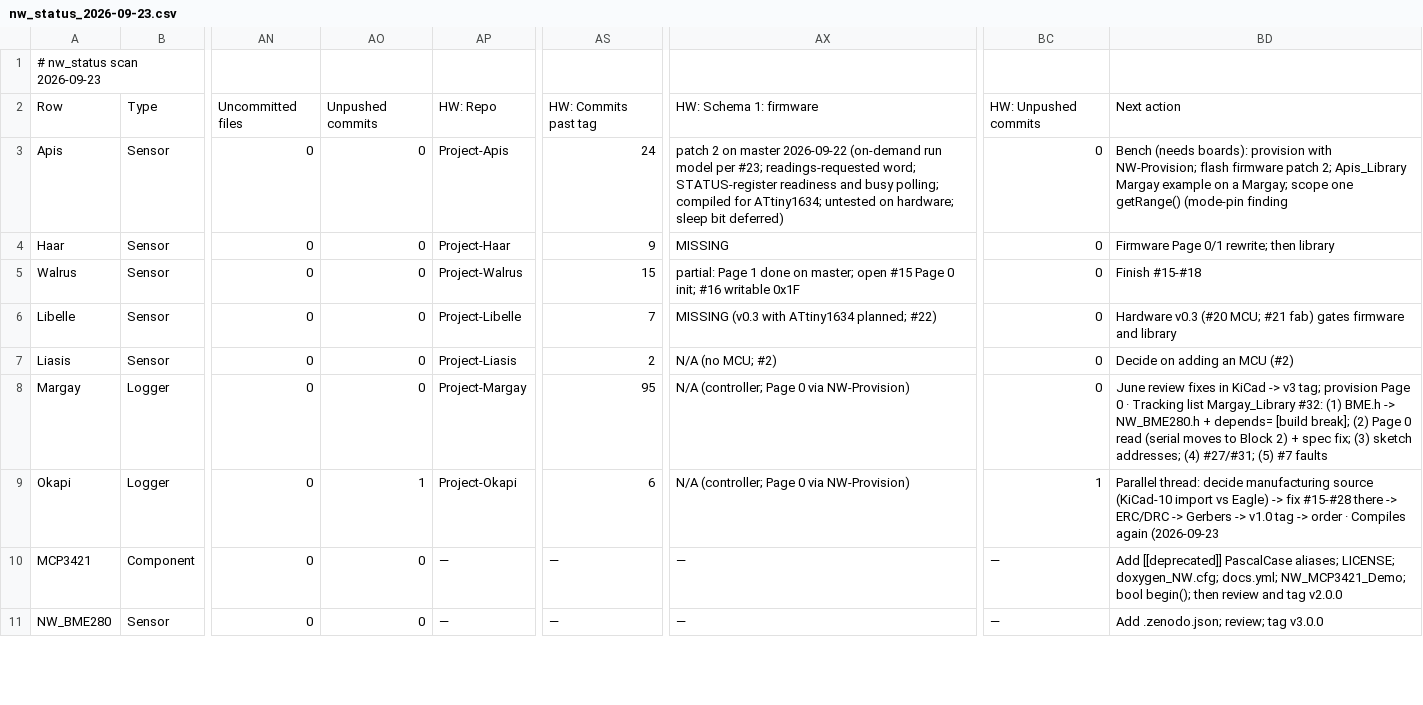
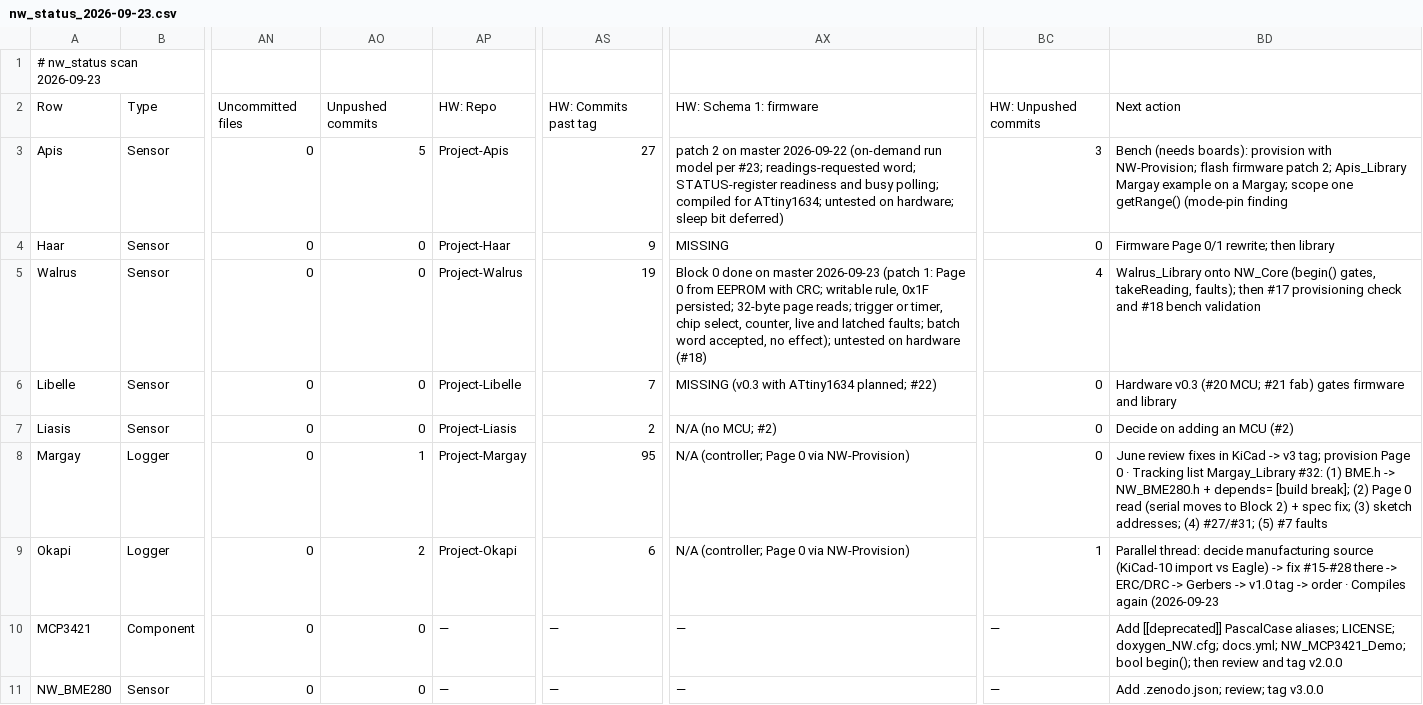
Before and after one commit to NorthernWidget/NW-Status, a CSV file: nw_status_2026-09-23.csv, drawn as a sheet; only a part is shown, gaps mark what is left out; the diff covers the shown part only; the diff names each change by its address in the sheet, - before the commit and + after, or states it on an @@ line.

```diff
--- a/nw_status_2026-09-23.csv
+++ b/nw_status_2026-09-23.csv
-AO3: 0
+AO3: 5
-AS3: 24
+AS3: 27
-BC3: 0
+BC3: 3
-AS5: 15
+AS5: 19
-AX5: partial: Page 1 done on master; open #15 Page 0 init; #16 writable 0x1F
+AX5: Block 0 done on master 2026-09-23 (patch 1: Page 0 from EEPROM with CRC; writable rule, 0x1F persisted; 32-byte page reads; trigger or timer, chip select, counter, live and latched faults; batch word accepted, no effect); untested on hardware (#18)
-BC5: 0
+BC5: 4
-BD5: Finish #15-#18
+BD5: Walrus_Library onto NW_Core (begin() gates, takeReading, faults); then #17 provisioning check and #18 bench validation
-AO8: 0
+AO8: 1
-AO9: 1
+AO9: 2
```
Also changed, not shown: 4 edited cells elsewhere in this file, nw_status_manual.csv, 1 other file.
